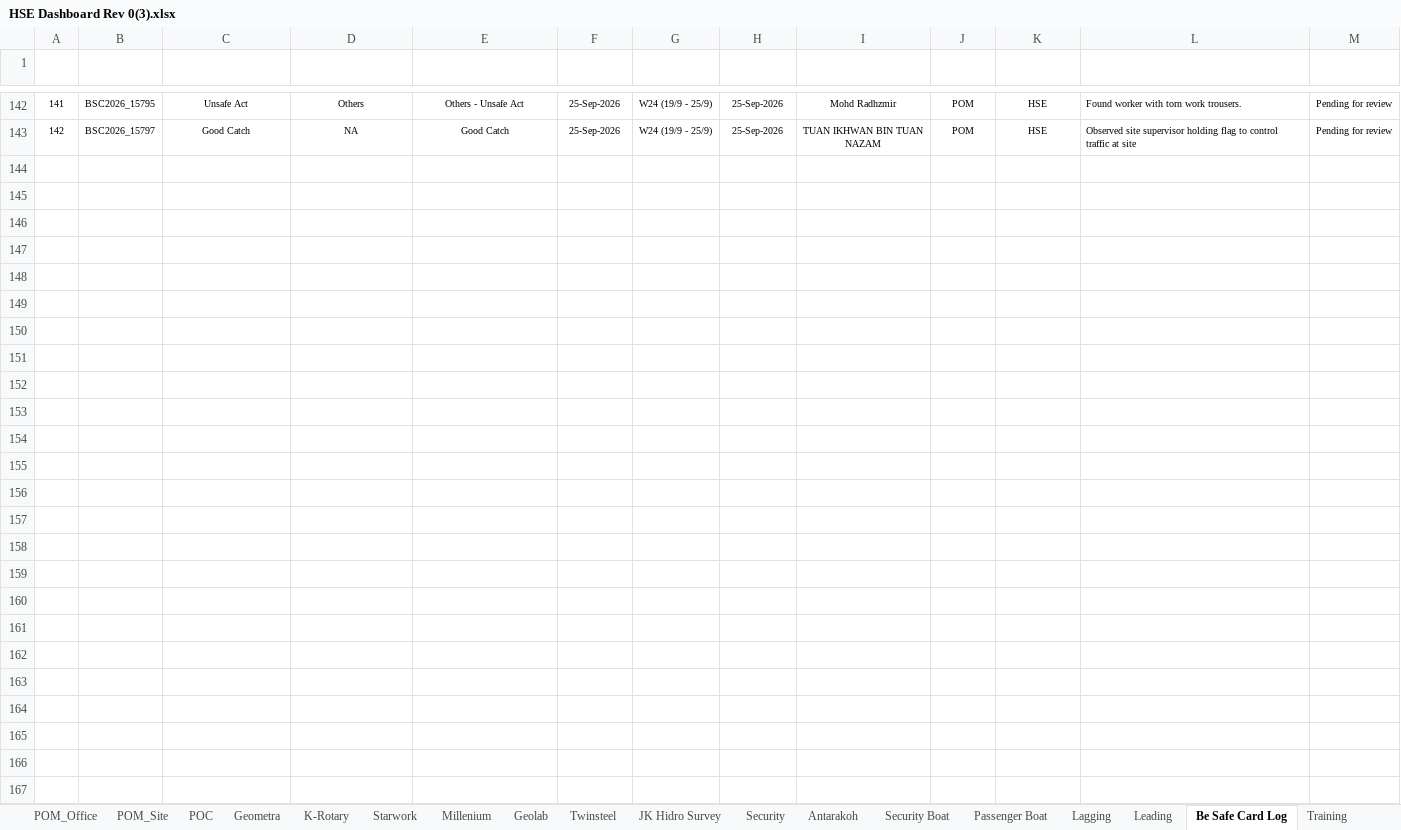
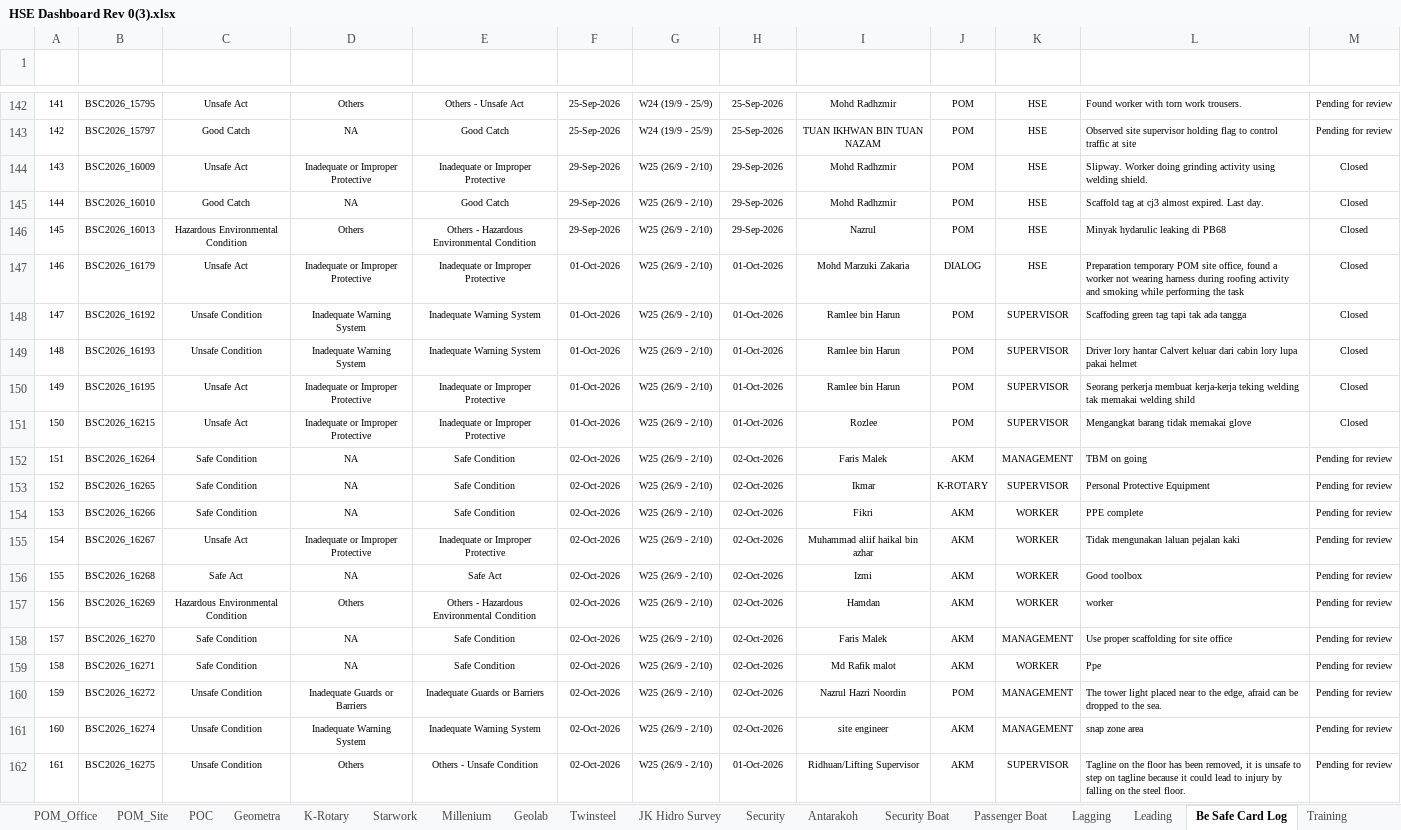
Before and after one commit to ikhwannazam93/hse-performance-dashboard, an Excel workbook: HSE Dashboard Rev 0(3).xlsx, sheet Be Safe Card Log, drawn as a sheet; only a part is shown, gaps mark what is left out; values as stored, in another font and other column widths than the file's, no borders; conditional formats and table styles not drawn; the diff covers the shown part only; the diff names each change by its address in the sheet, - before the commit and + after, or states it on an @@ line.

Commit message:
Add files via upload

```diff
--- a/HSE Dashboard Rev 0(3).xlsx (sheet Be Safe Card Log)
+++ b/HSE Dashboard Rev 0(3).xlsx (sheet Be Safe Card Log)
+row 144: 143 | BSC2026_16009 | Unsafe Act | Inadequate or Improper Protective | Inadequate or Improper Protective | 29-Sep-2026 | W25 (26/9 - 2/10) | 29-Sep-2026 | Mohd Radhzmir | POM | HSE | Slipway. Worker doing grinding activity using welding shield. | Closed
+row 145: 144 | BSC2026_16010 | Good Catch | NA | Good Catch | 29-Sep-2026 | W25 (26/9 - 2/10) | 29-Sep-2026 | Mohd Radhzmir | POM | HSE | Scaffold tag at cj3 almost expired. Last day. | Closed
+row 146: 145 | BSC2026_16013 | Hazardous Environmental Condition | Others | Others - Hazardous Environmental Condition | 29-Sep-2026 | W25 (26/9 - 2/10) | 29-Sep-2026 | Nazrul | POM | HSE | Minyak hydarulic leaking di PB68 | Closed
+row 147: 146 | BSC2026_16179 | Unsafe Act | Inadequate or Improper Protective | Inadequate or Improper Protective | 01-Oct-2026 | W25 (26/9 - 2/10) | 01-Oct-2026 | Mohd Marzuki Zakaria | DIALOG | HSE | Preparation temporary POM site office, found a worker not wearing harness during roofing activity and smoking while performing the task | Closed
+row 148: 147 | BSC2026_16192 | Unsafe Condition | Inadequate Warning System | Inadequate Warning System | 01-Oct-2026 | W25 (26/9 - 2/10) | 01-Oct-2026 | Ramlee bin Harun | POM | SUPERVISOR | Scaffoding green tag tapi tak ada tangga | Closed
+row 149: 148 | BSC2026_16193 | Unsafe Condition | Inadequate Warning System | Inadequate Warning System | 01-Oct-2026 | W25 (26/9 - 2/10) | 01-Oct-2026 | Ramlee bin Harun | POM | SUPERVISOR | Driver lory hantar Calvert keluar dari cabin lory lupa pakai helmet | Closed
+row 150: 149 | BSC2026_16195 | Unsafe Act | Inadequate or Improper Protective | Inadequate or Improper Protective | 01-Oct-2026 | W25 (26/9 - 2/10) | 01-Oct-2026 | Ramlee bin Harun | POM | SUPERVISOR | Seorang perkerja membuat kerja-kerja teking welding tak memakai welding shild | Closed
+row 151: 150 | BSC2026_16215 | Unsafe Act | Inadequate or Improper Protective | Inadequate or Improper Protective | 01-Oct-2026 | W25 (26/9 - 2/10) | 01-Oct-2026 | Rozlee | POM | SUPERVISOR | Mengangkat barang tidak memakai glove | Closed
+row 152: 151 | BSC2026_16264 | Safe Condition | NA | Safe Condition | 02-Oct-2026 | W25 (26/9 - 2/10) | 02-Oct-2026 | Faris Malek | AKM | MANAGEMENT | TBM on going | Pending for review
+row 153: 152 | BSC2026_16265 | Safe Condition | NA | Safe Condition | 02-Oct-2026 | W25 (26/9 - 2/10) | 02-Oct-2026 | Ikmar | K-ROTARY | SUPERVISOR | Personal Protective Equipment | Pending for review
+row 154: 153 | BSC2026_16266 | Safe Condition | NA | Safe Condition | 02-Oct-2026 | W25 (26/9 - 2/10) | 02-Oct-2026 | Fikri | AKM | WORKER | PPE complete | Pending for review
+row 155: 154 | BSC2026_16267 | Unsafe Act | Inadequate or Improper Protective | Inadequate or Improper Protective | 02-Oct-2026 | W25 (26/9 - 2/10) | 02-Oct-2026 | Muhammad aliif haikal bin azhar | AKM | WORKER | Tidak mengunakan laluan pejalan kaki | Pending for review
+row 156: 155 | BSC2026_16268 | Safe Act | NA | Safe Act | 02-Oct-2026 | W25 (26/9 - 2/10) | 02-Oct-2026 | Izmi | AKM | WORKER | Good toolbox | Pending for review
+row 157: 156 | BSC2026_16269 | Hazardous Environmental Condition | Others | Others - Hazardous Environmental Condition | 02-Oct-2026 | W25 (26/9 - 2/10) | 02-Oct-2026 | Hamdan | AKM | WORKER | worker | Pending for review
+row 158: 157 | BSC2026_16270 | Safe Condition | NA | Safe Condition | 02-Oct-2026 | W25 (26/9 - 2/10) | 02-Oct-2026 | Faris Malek | AKM | MANAGEMENT | Use proper scaffolding for site office | Pending for review
+row 159: 158 | BSC2026_16271 | Safe Condition | NA | Safe Condition | 02-Oct-2026 | W25 (26/9 - 2/10) | 02-Oct-2026 | Md Rafik malot | AKM | WORKER | Ppe | Pending for review
+row 160: 159 | BSC2026_16272 | Unsafe Condition | Inadequate Guards or Barriers | Inadequate Guards or Barriers | 02-Oct-2026 | W25 (26/9 - 2/10) | 02-Oct-2026 | Nazrul Hazri Noordin | POM | MANAGEMENT | The tower light placed near to the edge, afraid can be dropped to the sea. | Pending for review
+row 161: 160 | BSC2026_16274 | Unsafe Condition | Inadequate Warning System | Inadequate Warning System | 02-Oct-2026 | W25 (26/9 - 2/10) | 02-Oct-2026 | site engineer | AKM | MANAGEMENT | snap zone area | Pending for review
+row 162: 161 | BSC2026_16275 | Unsafe Condition | Others | Others - Unsafe Condition | 02-Oct-2026 | W25 (26/9 - 2/10) | 01-Oct-2026 | Ridhuan/Lifting Supervisor | AKM | SUPERVISOR | Tagline on the floor has been removed, it is unsafe to step on tagline because it could lead to injury by falling on the steel floor. | Pending for review
```
Also changed, not shown: 8 added rows elsewhere in this sheet.
